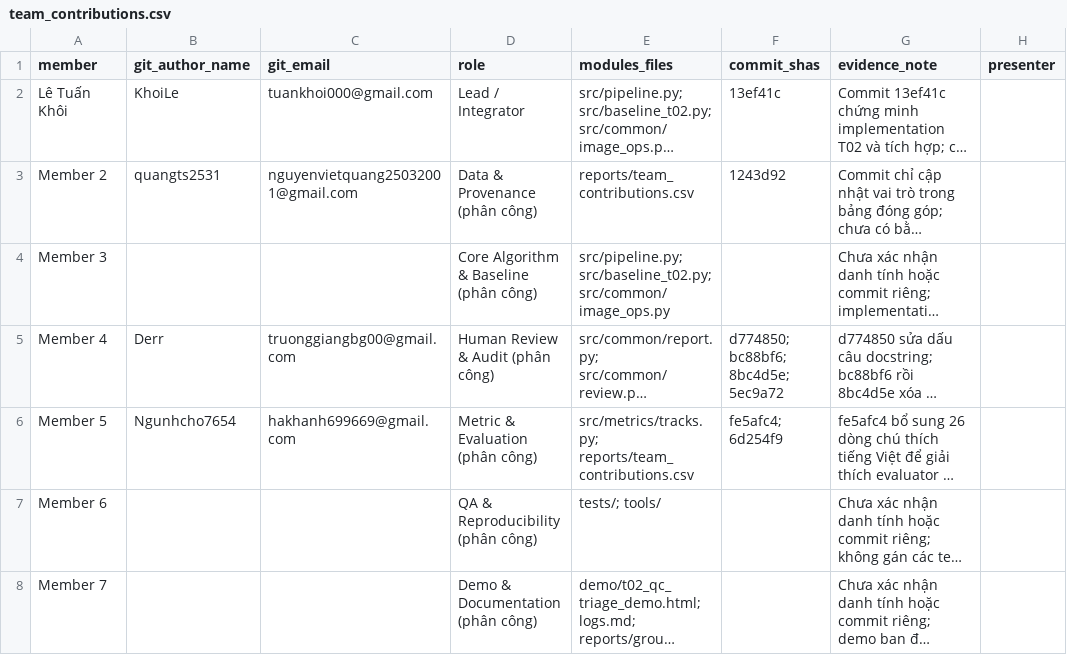
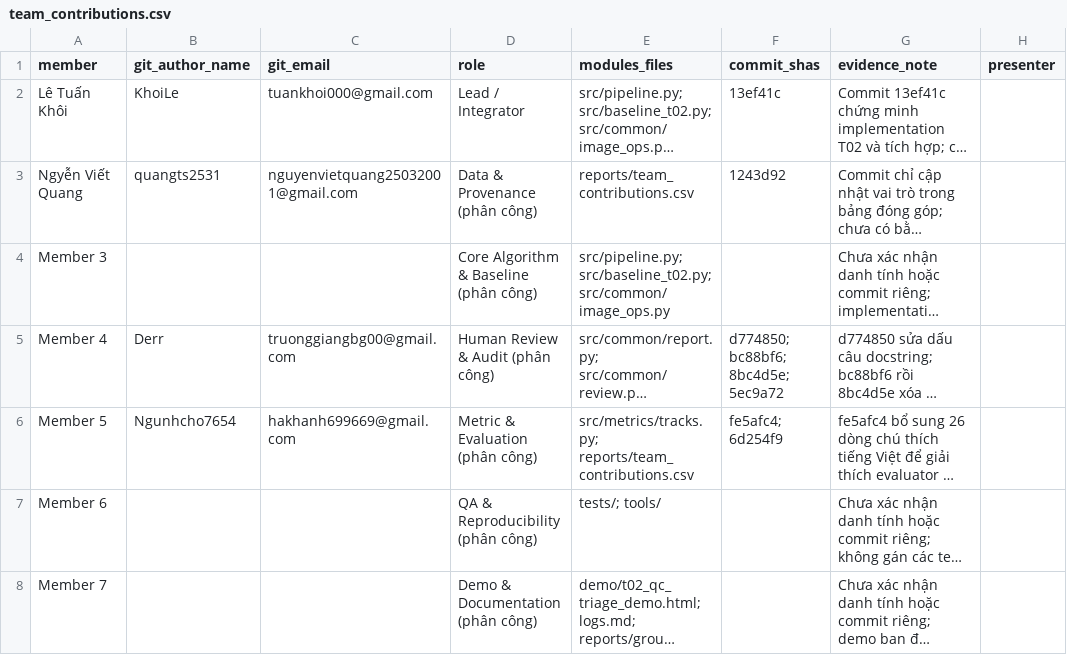
Before and after one commit to rifujin123/K5-Day6-L2-LeTuanKhoi-2A202603024-DataGovernanceAndPrivacy, a CSV file: reports/team_contributions.csv, drawn as a sheet; long unchanged cells end in …; the diff names each change by its address in the sheet, - before the commit and + after, or states it on an @@ line.

Commit message:
Updatetên member2 trong team_contributions.csv

```diff
--- a/reports/team_contributions.csv
+++ b/reports/team_contributions.csv
-A3 (member): Member 2
+A3 (member): Ngyễn Viết Quang
```
